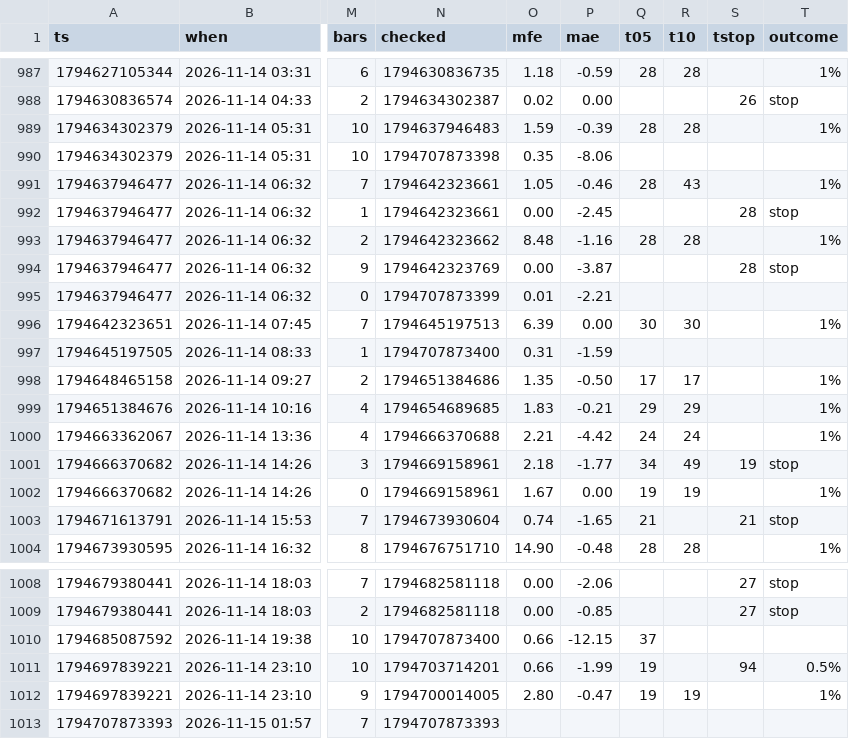
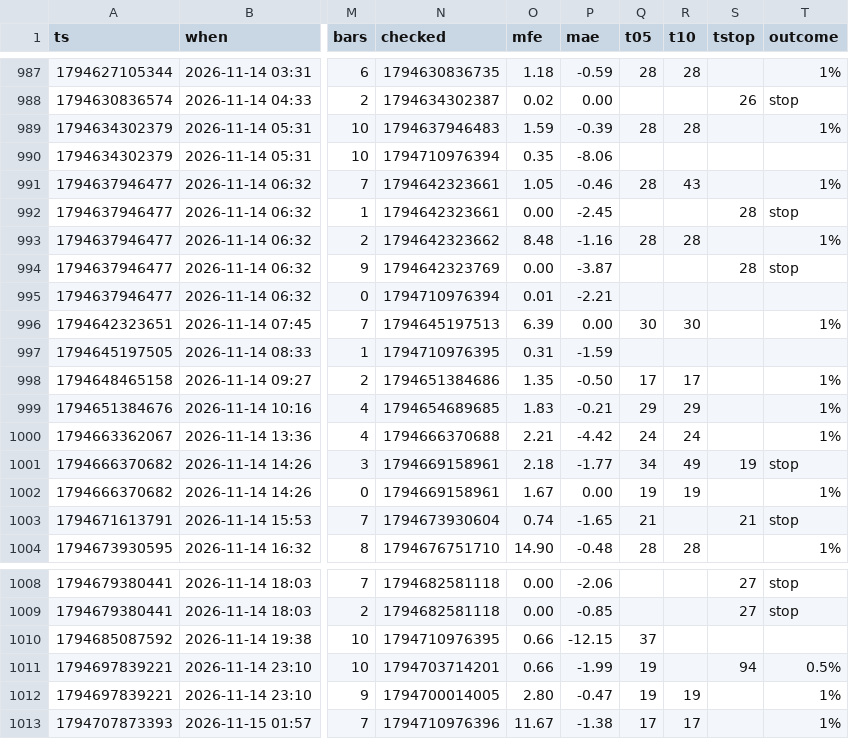
Before and after one commit to b3abderrahmane-lgtm/wissam, a CSV file: journal.csv, drawn as a sheet; only a part is shown, gaps mark what is left out; the diff names each change by its address in the sheet, - before the commit and + after, or states it on an @@ line.

Commit message:
settings + journal [skip ci]

```diff
--- a/journal.csv
+++ b/journal.csv
-N990 (checked): 1794707873398
+N990 (checked): 1794710976394
-N995 (checked): 1794707873399
+N995 (checked): 1794710976394
-N997 (checked): 1794707873400
+N997 (checked): 1794710976395
-N1010 (checked): 1794707873400
+N1010 (checked): 1794710976395
-N1013 (checked): 1794707873393
+N1013 (checked): 1794710976396
-O1013 (mfe): (empty)
+O1013 (mfe): 11.67
-P1013 (mae): (empty)
+P1013 (mae): -1.38
-Q1013 (t05): (empty)
+Q1013 (t05): 17
-R1013 (t10): (empty)
+R1013 (t10): 17
-T1013 (outcome): (empty)
+T1013 (outcome): 1%
```
